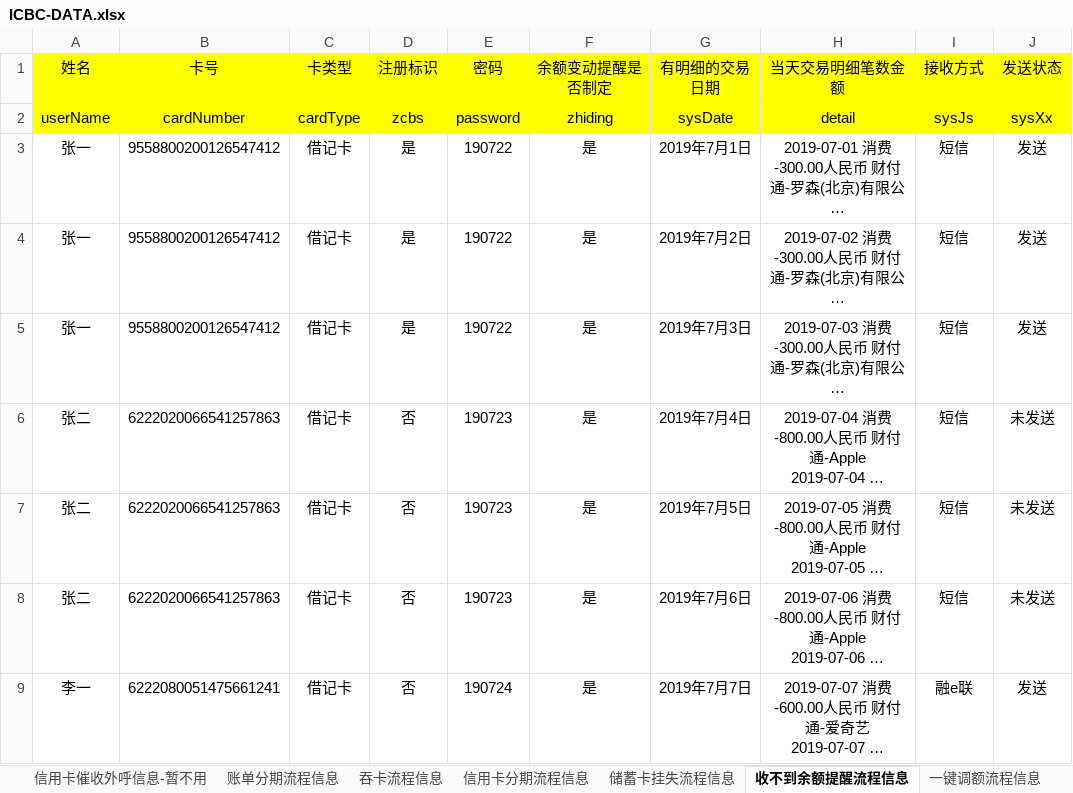
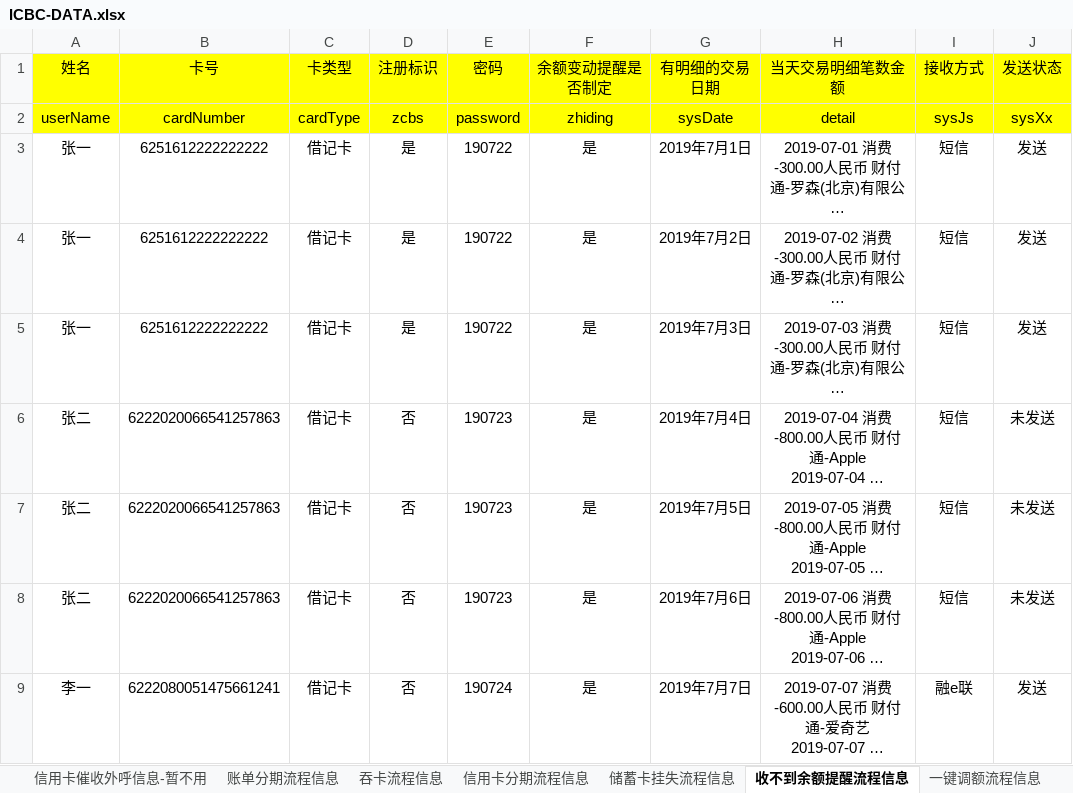
Before and after one commit to aicp-icbc/webhook, an Excel workbook: src/main/resources/ICBC-DATA.xlsx, sheet 收不到余额提醒流程信息, drawn as a sheet; only a part is shown; long unchanged cells end in …; values as stored, in another font and other column widths than the file's, no borders; the diff names each change by its address in the sheet, - before the commit and + after, or states it on an @@ line.

```diff
--- a/src/main/resources/ICBC-DATA.xlsx (sheet 收不到余额提醒流程信息)
+++ b/src/main/resources/ICBC-DATA.xlsx (sheet 收不到余额提醒流程信息)
-B3:B5 (卡号): 9558800200126547412
+B3:B5 (卡号): 6251612222222222
```
Also changed, not shown: 1 other file.
